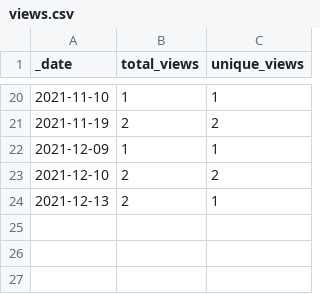
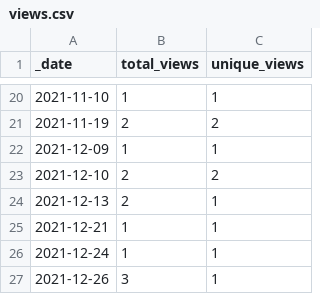
Before and after one commit to AlexRogalskiy/kotlin-patterns, a CSV file: traffic/views.csv, drawn as a sheet; only a part is shown, gaps mark what is left out.

```diff
--- a/traffic/views.csv
+++ b/traffic/views.csv
@@ -24 +24,4 @@ _date,total_views,unique_views
 2021-12-13,2,1
+2021-12-21,1,1
+2021-12-24,1,1
+2021-12-26,3,1
```
Also changed, not shown: traffic/clones.csv, 1 other file.
